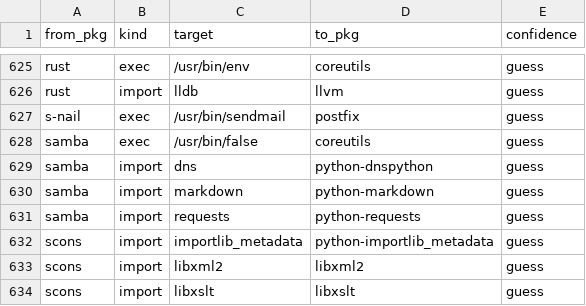
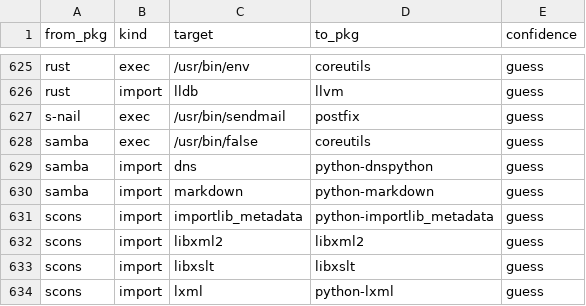
Before and after one commit to rizitis/Slackware64-Current-sofiles, a TSV file: depgraph.hints.tsv, drawn as a sheet; only a part is shown, gaps mark what is left out; the shorter side is filled out with more unchanged rows; the diff names each change by its address in the sheet, - before the commit and + after, or states it on an @@ line.

```diff
--- a/depgraph.hints.tsv
+++ b/depgraph.hints.tsv
-row 631: samba | import | requests | python-requests | guess
```
Also changed, not shown: depgraph.closure.tsv, 8 other files.
